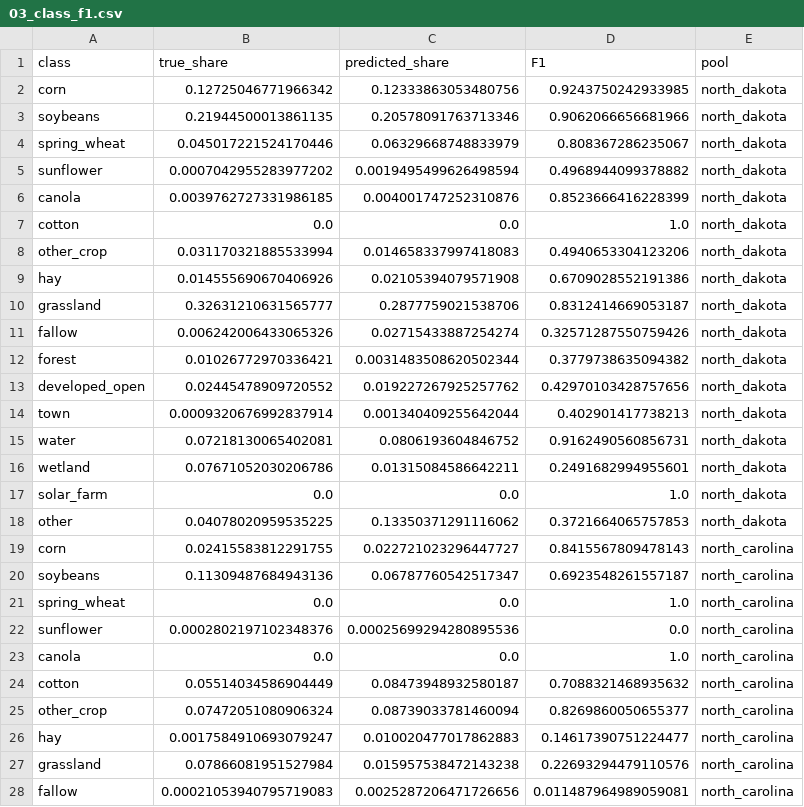
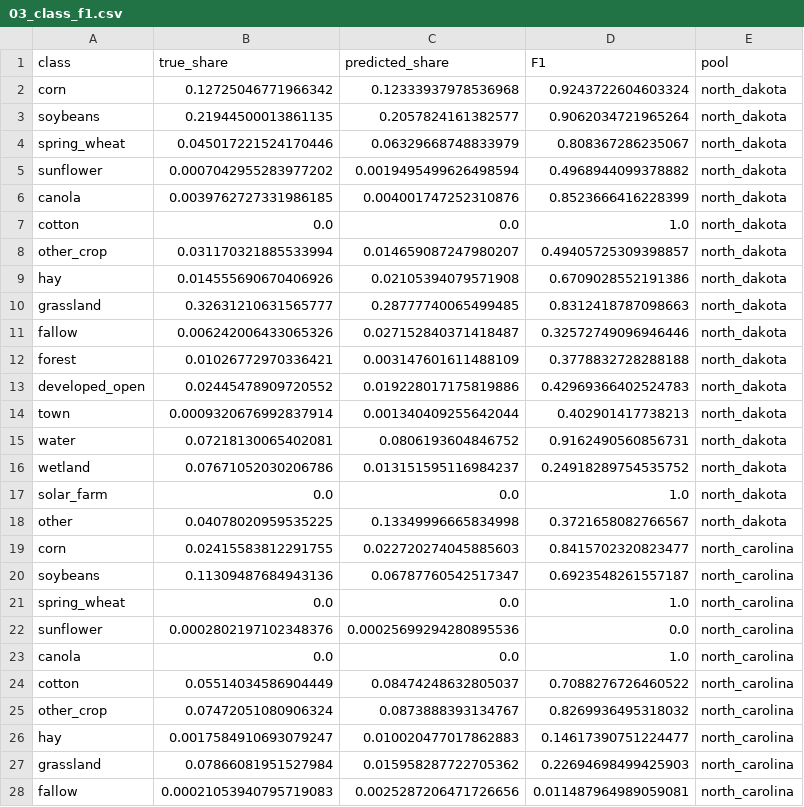
Before and after one commit to dividor/ask-the-map-demo, a CSV file: outputs/results/03_class_f1.csv, drawn as a sheet; only a part is shown; the diff covers the shown part only.

```diff
--- a/outputs/results/03_class_f1.csv
+++ b/outputs/results/03_class_f1.csv
@@ -1,4 +1,4 @@
 class,true_share,predicted_share,F1,pool
-corn,0.12725046771966342,0.12333863053480756,0.9243750242933985,north_dakota
-soybeans,0.21944500013861135,0.20578091763713346,0.9062066656681966,north_dakota
+corn,0.12725046771966342,0.12333937978536968,0.9243722604603324,north_dakota
+soybeans,0.21944500013861135,0.2057824161382577,0.9062034721965264,north_dakota
 spring_wheat,0.045017221524170446,0.06329668748833979,0.808367286235067,north_dakota
@@ -7,14 +7,14 @@ canola,0.0039762727331986185,0.004001747252310876,0.8523666416228399,north_dakot
 cotton,0.0,0.0,1.0,north_dakota
-other_crop,0.031170321885533994,0.014658337997418083,0.4940653304123206,north_dakota
+other_crop,0.031170321885533994,0.014659087247980207,0.49405725309398857,north_dakota
 hay,0.014555690670406926,0.02105394079571908,0.6709028552191386,north_dakota
-grassland,0.32631210631565777,0.2877759021538706,0.8312414669053187,north_dakota
-fallow,0.006242006433065326,0.02715433887254274,0.32571287550759426,north_dakota
-forest,0.01026772970336421,0.0031483508620502344,0.3779738635094382,north_dakota
-developed_open,0.02445478909720552,0.019227267925257762,0.42970103428757656,north_dakota
+grassland,0.32631210631565777,0.28777740065499485,0.8312418787098663,north_dakota
+fallow,0.006242006433065326,0.027152840371418487,0.32572749096946446,north_dakota
+forest,0.01026772970336421,0.003147601611488109,0.3778832728288188,north_dakota
+developed_open,0.02445478909720552,0.019228017175819886,0.42969366402524783,north_dakota
 town,0.0009320676992837914,0.001340409255642044,0.402901417738213,north_dakota
 water,0.07218130065402081,0.0806193604846752,0.9162490560856731,north_dakota
-wetland,0.07671052030206786,0.01315084586642211,0.2491682994955601,north_dakota
+wetland,0.07671052030206786,0.013151595116984237,0.24918289754535752,north_dakota
 solar_farm,0.0,0.0,1.0,north_dakota
-other,0.04078020959535225,0.13350371291116062,0.3721664065757853,north_dakota
-corn,0.02415583812291755,0.022721023296447727,0.8415567809478143,north_carolina
+other,0.04078020959535225,0.13349996665834998,0.3721658082766567,north_dakota
+corn,0.02415583812291755,0.022720274045885603,0.8415702320823477,north_carolina
 soybeans,0.11309487684943136,0.06787760542517347,0.6923548261557187,north_carolina
@@ -23,6 +23,6 @@ sunflower,0.0002802197102348376,0.00025699294280895536,0.0,north_carolina
 canola,0.0,0.0,1.0,north_carolina
-cotton,0.05514034586904449,0.08473948932580187,0.7088321468935632,north_carolina
-other_crop,0.07472051080906324,0.08739033781460094,0.8269860050655377,north_carolina
+cotton,0.05514034586904449,0.08474248632805037,0.7088276726460522,north_carolina
+other_crop,0.07472051080906324,0.0873888393134767,0.8269936495318032,north_carolina
 hay,0.0017584910693079247,0.010020477017862883,0.14617390751224477,north_carolina
-grassland,0.07866081951527984,0.015957538472143238,0.22693294479110576,north_carolina
+grassland,0.07866081951527984,0.015958287722705362,0.22694698499425903,north_carolina
 fallow,0.00021053940795719083,0.0025287206471726656,0.011487964989059081,north_carolina
```
Also changed, not shown: 48 edited cells elsewhere in this file, outputs/results/04_land.csv, outputs/results/05_translation.csv, 27 other files.
